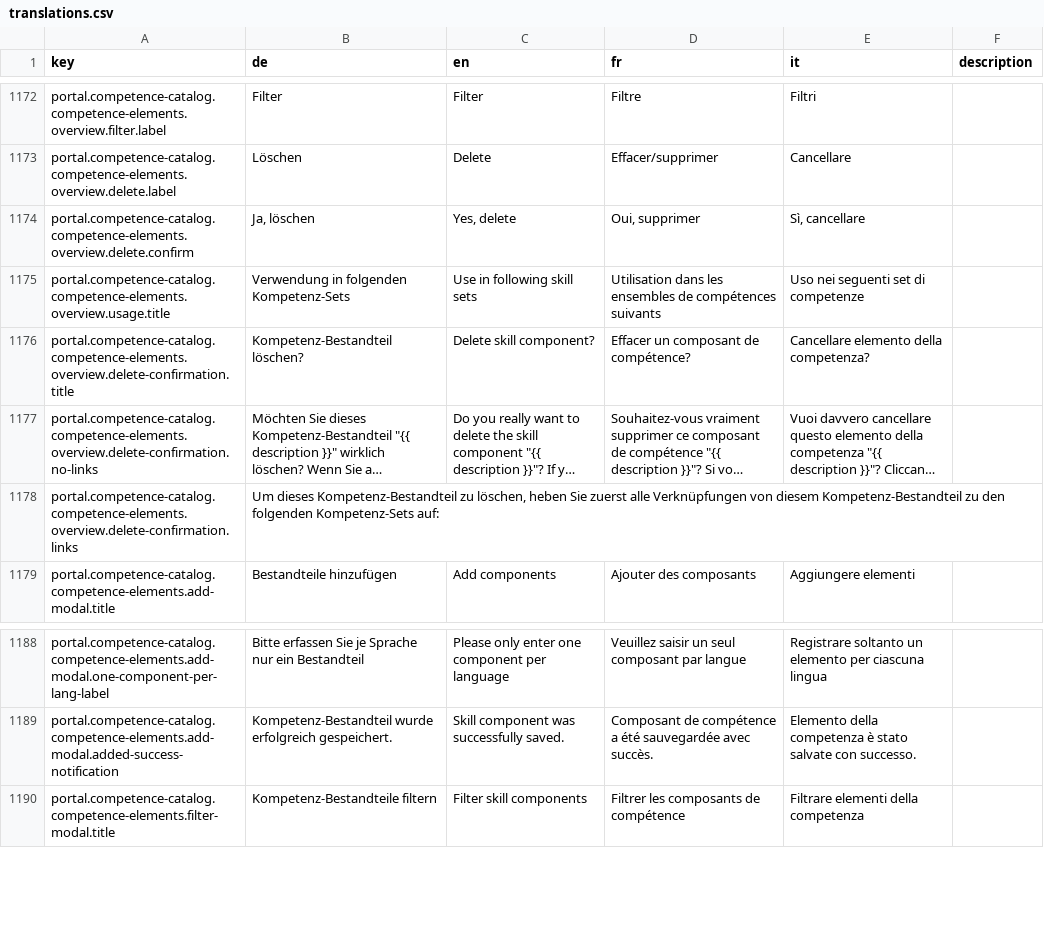
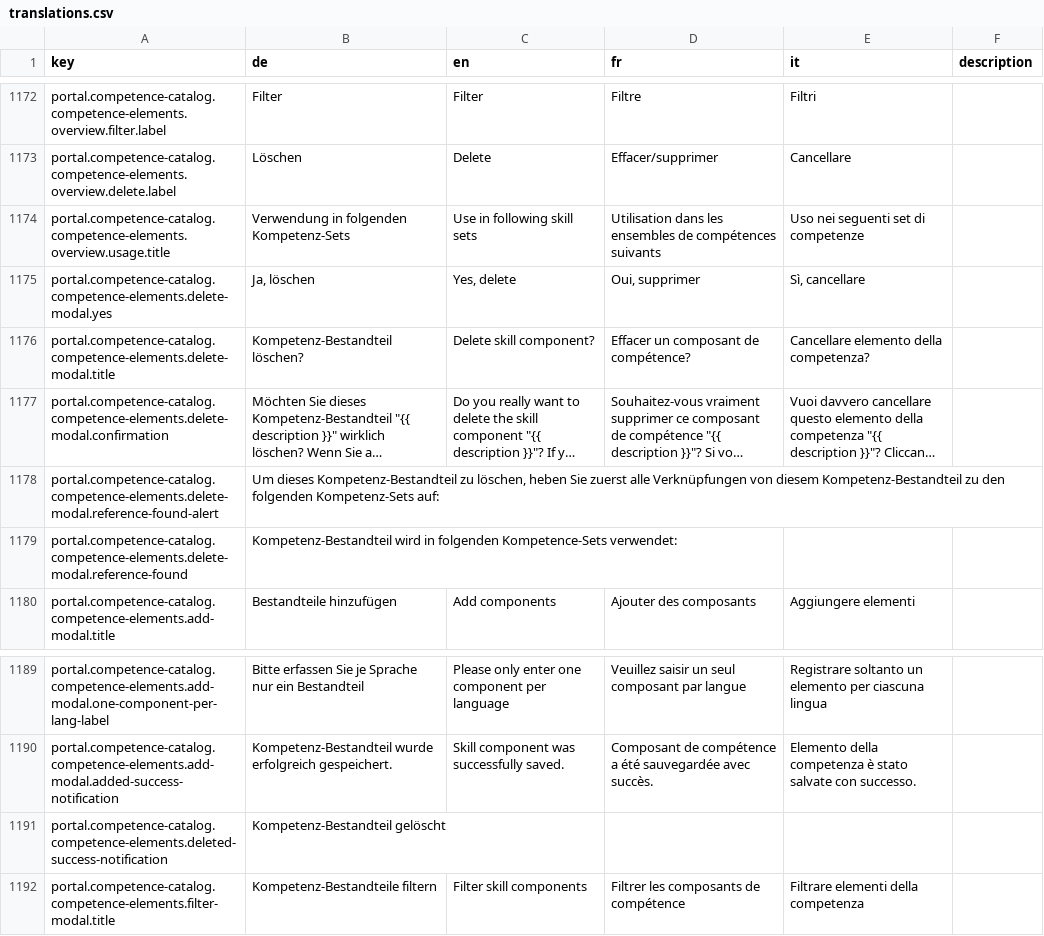
Before and after one commit to 99999989/alv-portal, a CSV file: alv-portal-ui/translations.csv, drawn as a sheet; only a part is shown, gaps mark what is left out; long unchanged cells end in …; removed rows and columns are numbered as before the commit, all else as after; the diff names each change by its address in the sheet, - before the commit and + after, or states it on an @@ line.

Commit message:
remove the competence sets stuff, change translations etc.

```diff
--- a/alv-portal-ui/translations.csv
+++ b/alv-portal-ui/translations.csv
-row 1174: portal.competence-catalog.competence-elements.overview.delete.confirm | Ja, löschen | Yes, delete | Oui, supprimer | Sì, cancellare
+row 1175: portal.competence-catalog.competence-elements.delete-modal.yes | Ja, löschen | Yes, delete | Oui, supprimer | Sì, cancellare
-A1176 (key): portal.competence-catalog.competence-elements.overview.delete-confirmation.title
+A1176 (key): portal.competence-catalog.competence-elements.delete-modal.title
-A1177 (key): portal.competence-catalog.competence-elements.overview.delete-confirmation.no-links
+A1177 (key): portal.competence-catalog.competence-elements.delete-modal.confirmation
-A1178 (key): portal.competence-catalog.competence-elements.overview.delete-confirmation.links
+A1178 (key): portal.competence-catalog.competence-elements.delete-modal.reference-found-alert
+row 1179: portal.competence-catalog.competence-elements.delete-modal.reference-found | Kompetenz-Bestandteil wird in folgenden Kompetence-Sets verwendet:
+row 1191: portal.competence-catalog.competence-elements.deleted-success-notification | Kompetenz-Bestandteil gelöscht
```
Also changed, not shown: 5 other files.
